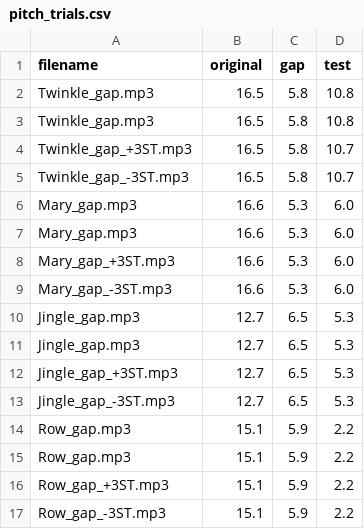
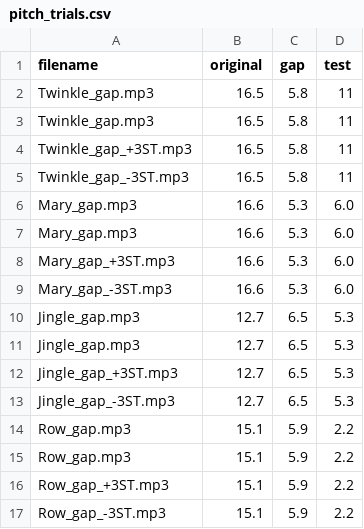
Before and after one commit to tempolab0v0/MI_TEMPO_Link, a CSV file: pitch_trials.csv, drawn as a sheet.

Commit message:
Modify test values in pitch_trials.csv
Updated the 'test' values for several entries in the pitch trials dataset.

```diff
--- a/pitch_trials.csv
+++ b/pitch_trials.csv
@@ -1,6 +1,6 @@
 filename,original,gap,test
-Twinkle_gap.mp3,16.5,5.8,10.8
-Twinkle_gap.mp3,16.5,5.8,10.8
-Twinkle_gap_+3ST.mp3,16.5,5.8,10.7
-Twinkle_gap_-3ST.mp3,16.5,5.8,10.7
+Twinkle_gap.mp3,16.5,5.8,11
+Twinkle_gap.mp3,16.5,5.8,11
+Twinkle_gap_+3ST.mp3,16.5,5.8,11
+Twinkle_gap_-3ST.mp3,16.5,5.8,11
 Mary_gap.mp3,16.6,5.3,6.0
```
